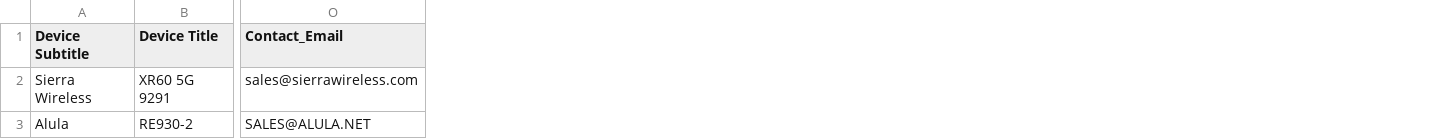
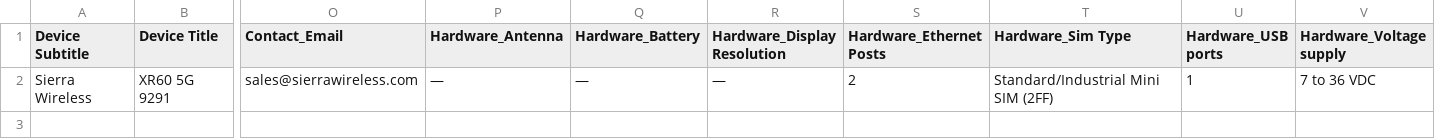
Before and after one commit to BigStar-2024/Verizon_productsInfo_scraping, a CSV file: Products_info.csv, drawn as a sheet; only a part is shown, gaps mark what is left out; removed rows and columns are numbered as before the commit, all else as after; rows hold the shown columns only; the diff names each change by its address in the sheet, - before the commit and + after, or states it on an @@ line.

```diff
--- a/Products_info.csv
+++ b/Products_info.csv
+column P (Hardware_Antenna), row 2: —
+column Q (Hardware_Battery), row 2: —
+column R (Hardware_Display Resolution), row 2: —
+column S (Hardware_Ethernet Posts), row 2: 2
+column T (Hardware_Sim Type), row 2: Standard/Industrial Mini SIM (2FF)
+column U (Hardware_USB ports), row 2: 1
+column V (Hardware_Voltage supply), row 2: 7 to 36 VDC
-row 3: Alula | RE930-2 | SALES@ALULA.NET
```
Also changed, not shown: 1 other file.
